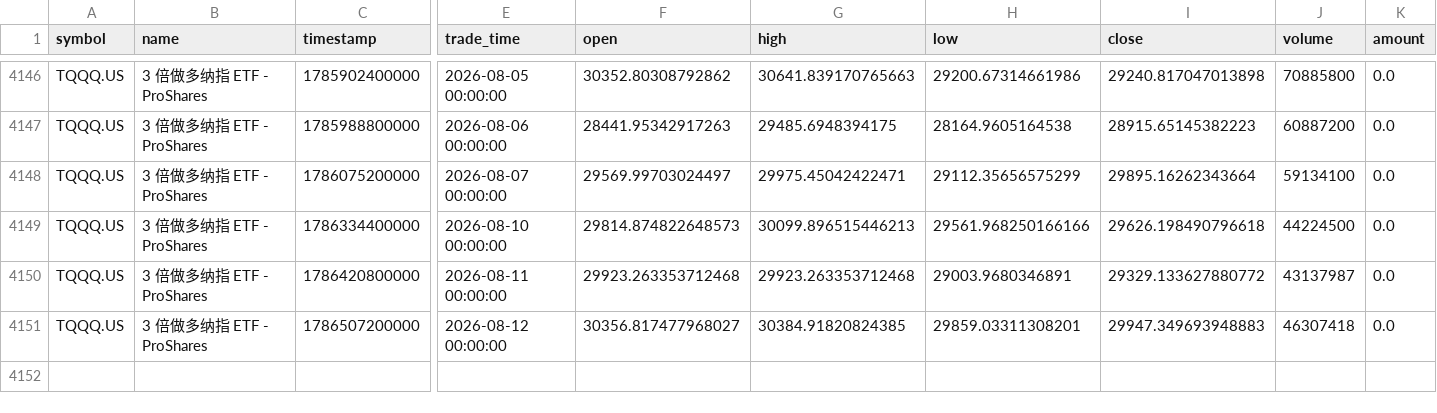
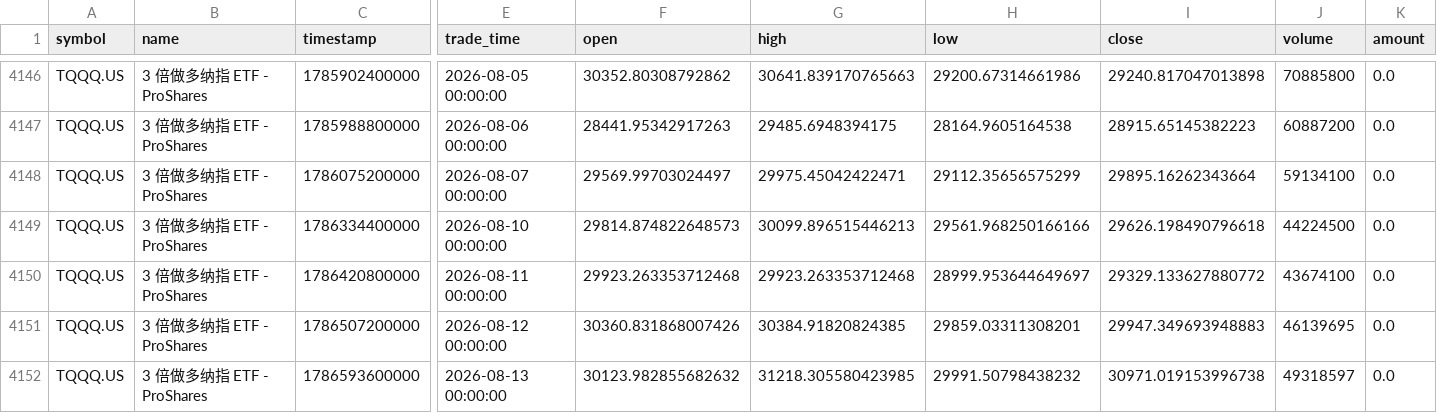
Before and after one commit to cjkzbl/QuantLab, a CSV file: tqqq_daily.csv, drawn as a sheet; only a part is shown, gaps mark what is left out; rows hold the shown columns only; the diff names each change by its address in the sheet, - before the commit and + after, or states it on an @@ line.

```diff
--- a/tqqq_daily.csv
+++ b/tqqq_daily.csv
-H4150 (low): 29003.9680346891
+H4150 (low): 28999.953644649697
-J4150 (volume): 43137987
+J4150 (volume): 43674100
-F4151 (open): 30356.817477968027
+F4151 (open): 30360.831868007426
-J4151 (volume): 46307418
+J4151 (volume): 46139695
+row 4152: TQQQ.US | 3 倍做多纳指 ETF - ProShares | 1786593600000 | 2026-08-13 00:00:00 | 30123.982855682632 | 31218.305580423985 | 29991.50798438232 | 30971.019153996738 | 49318597 | 0.0
```
Also changed, not shown: 1 other file.
